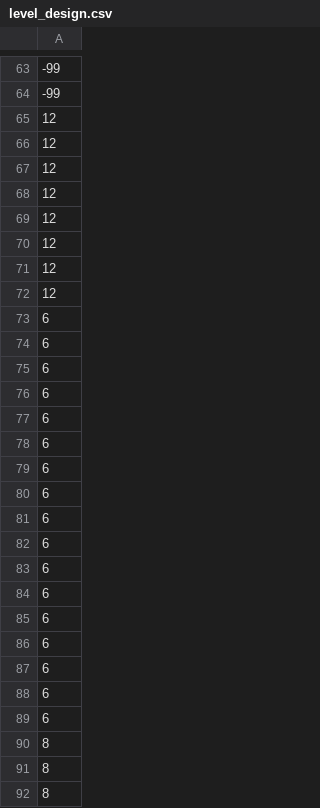
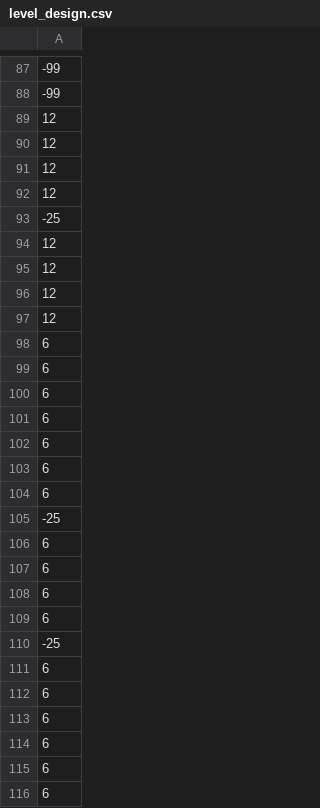
Before and after one commit to jdm365/CPP, a CSV file: games/basic_game/assets/level_design.csv, drawn as a sheet; only a part is shown, gaps mark what is left out; the shorter side is filled out with more unchanged rows; the diff covers the shown part only.

```diff
--- a/games/basic_game/assets/level_design.csv
+++ b/games/basic_game/assets/level_design.csv
@@ -68,2 +92,3 @@
 12,
+-25,
 12,
@@ -79,2 +104,3 @@
 6,
+-25,
 6,
@@ -83,2 +109,3 @@
 6,
+-25,
 6,
```
Also changed, not shown: 24 added rows and 9 edited cells elsewhere in this file, 10 other files.
